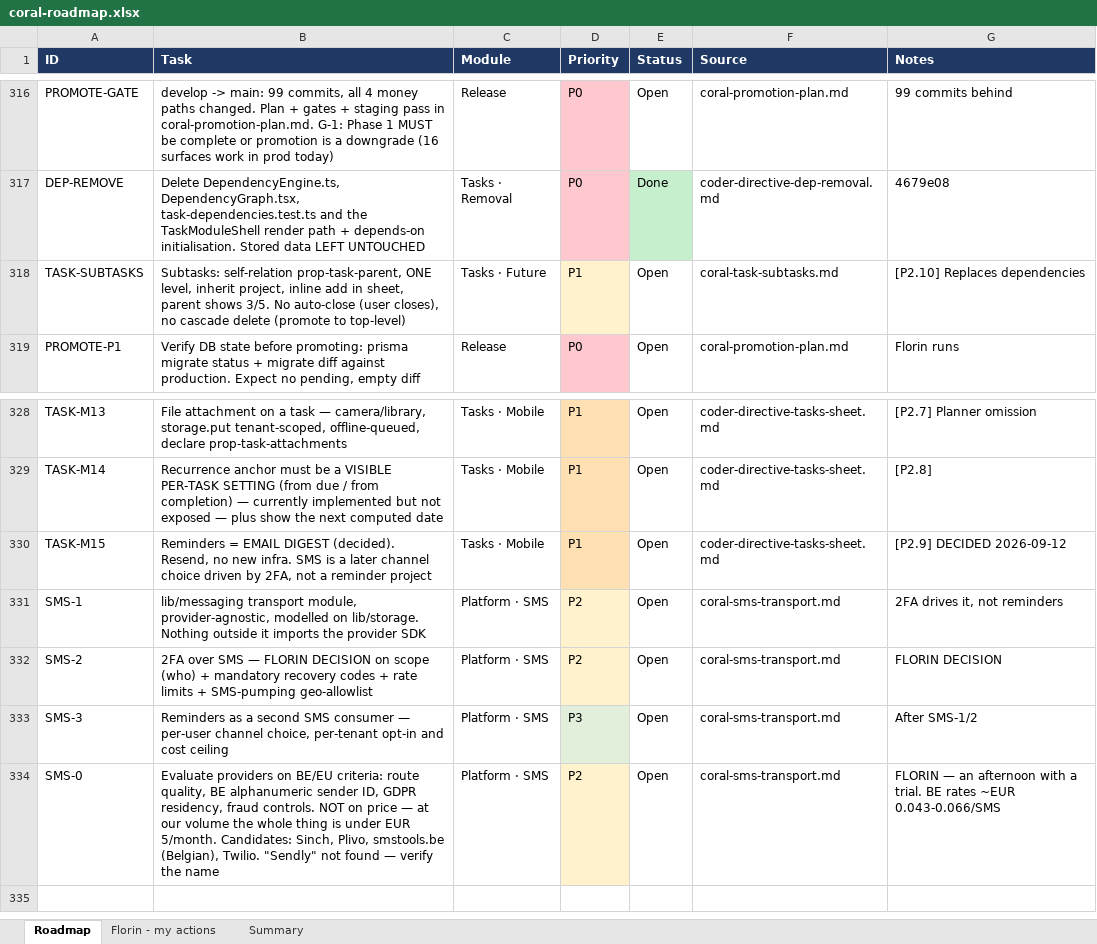
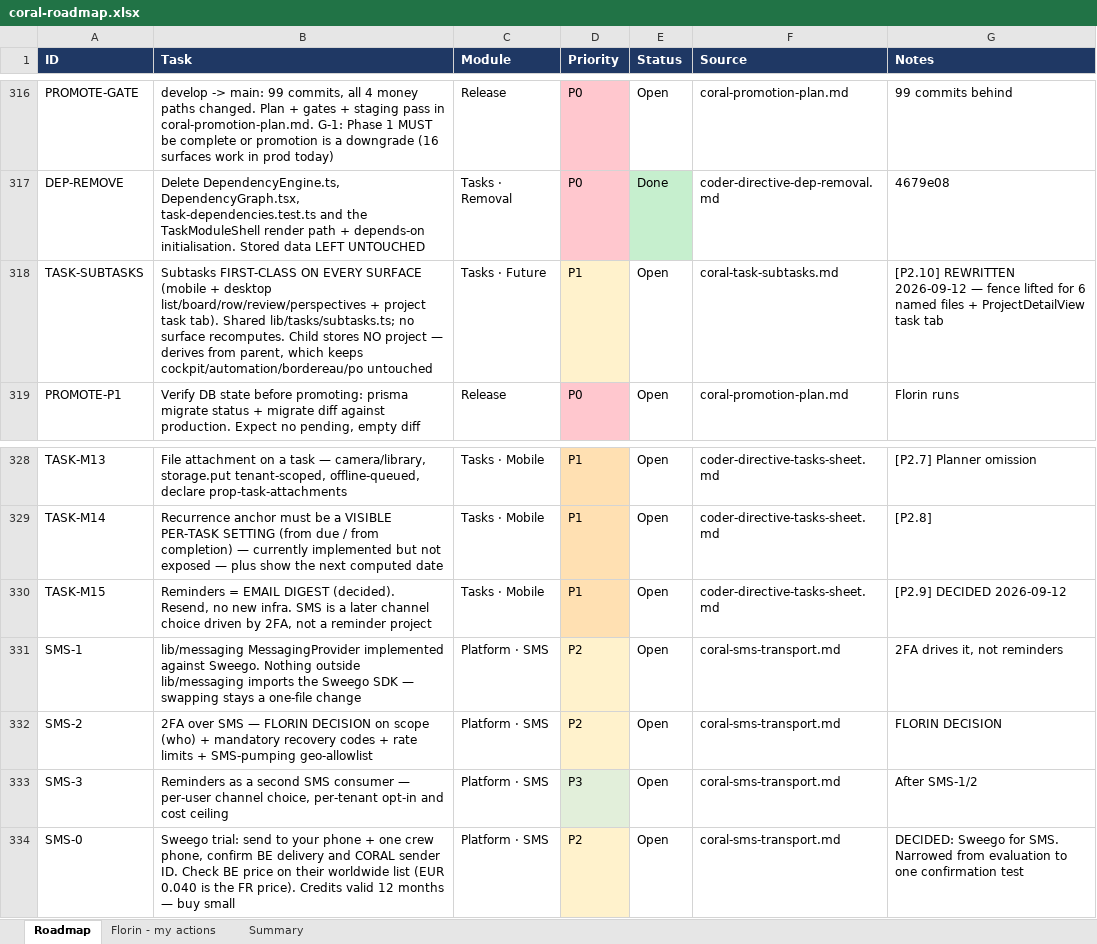
Before and after one commit to FlorinDG/coral-remodeling-pro, an Excel workbook: .agents/coral-roadmap.xlsx, sheet Roadmap, drawn as a sheet; only a part is shown, gaps mark what is left out; values as stored, in another font and other column widths than the file's, no borders; the diff names each change by its address in the sheet, - before the commit and + after, or states it on an @@ line.

Commit message:
feat(tasks): first-class subtasks on every surface desktop and mobile (coral-task-subtasks)

```diff
--- a/.agents/coral-roadmap.xlsx (sheet Roadmap)
+++ b/.agents/coral-roadmap.xlsx (sheet Roadmap)
-B318 (Task): Subtasks: self-relation prop-task-parent, ONE level, inherit project, inline add in sheet, parent shows 3/5. No auto-close (user closes), no cascade delete (promote to top-level)
+B318 (Task): Subtasks FIRST-CLASS ON EVERY SURFACE (mobile + desktop list/board/row/review/perspectives + project task tab). Shared lib/tasks/subtasks.ts; no surface recomputes. Child stores NO project — derives from parent, which keeps cockpit/automation/bordereau/po untouched
-G318 (Notes): [P2.10] Replaces dependencies
+G318 (Notes): [P2.10] REWRITTEN 2026-09-12 — fence lifted for 6 named files + ProjectDetailView task tab
-B331 (Task): lib/messaging transport module, provider-agnostic, modelled on lib/storage. Nothing outside it imports the provider SDK
+B331 (Task): lib/messaging MessagingProvider implemented against Sweego. Nothing outside lib/messaging imports the Sweego SDK — swapping stays a one-file change
-B334 (Task): Evaluate providers on BE/EU criteria: route quality, BE alphanumeric sender ID, GDPR residency, fraud controls. NOT on price — at our volume the whole thing is under EUR 5/month. Candidates: Sinch, Plivo, smstools.be (Belgian), Twilio. "Sendly" not found — verify the name
+B334 (Task): Sweego trial: send to your phone + one crew phone, confirm BE delivery and CORAL sender ID. Check BE price on their worldwide list (EUR 0.040 is the FR price). Credits valid 12 months — buy small
-G334 (Notes): FLORIN — an afternoon with a trial. BE rates ~EUR 0.043-0.066/SMS
+G334 (Notes): DECIDED: Sweego for SMS. Narrowed from evaluation to one confirmation test
```
Also changed, not shown: sheet Florin - my actions, 18 other files.
